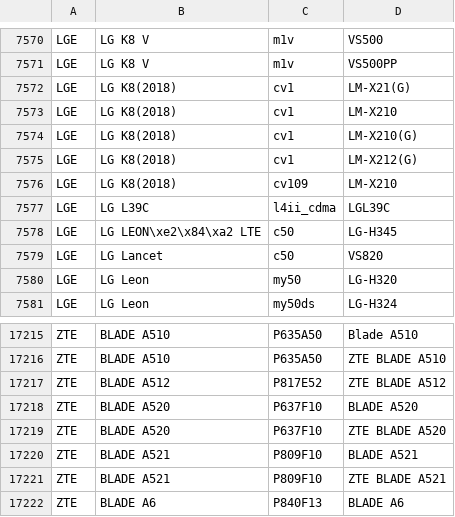
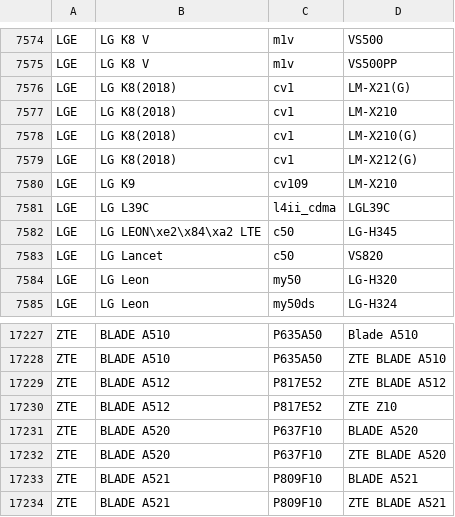
Before and after one commit to bbc/android-devices, a CSV file: content/devices.csv, drawn as a sheet; only a part is shown, gaps mark what is left out; the shorter side is filled out with more unchanged rows; the diff covers the shown part only.

```diff
--- a/content/devices.csv
+++ b/content/devices.csv
@@ -7575,3 +7579,3 @@ LGE,LG K8(2018),cv1,LM-X210(G)
 LGE,LG K8(2018),cv1,LM-X212(G)
-LGE,LG K8(2018),cv109,LM-X210
+LGE,LG K9,cv109,LM-X210
 LGE,LG L39C,l4ii_cdma,LGL39C
@@ -17217,2 +17229,3 @@ ZTE,BLADE A510,P635A50,ZTE BLADE A510
 ZTE,BLADE A512,P817E52,ZTE BLADE A512
+ZTE,BLADE A512,P817E52,ZTE Z10
 ZTE,BLADE A520,P637F10,BLADE A520
```
Also changed, not shown: 13 added rows and 1 removed row elsewhere in this file.
